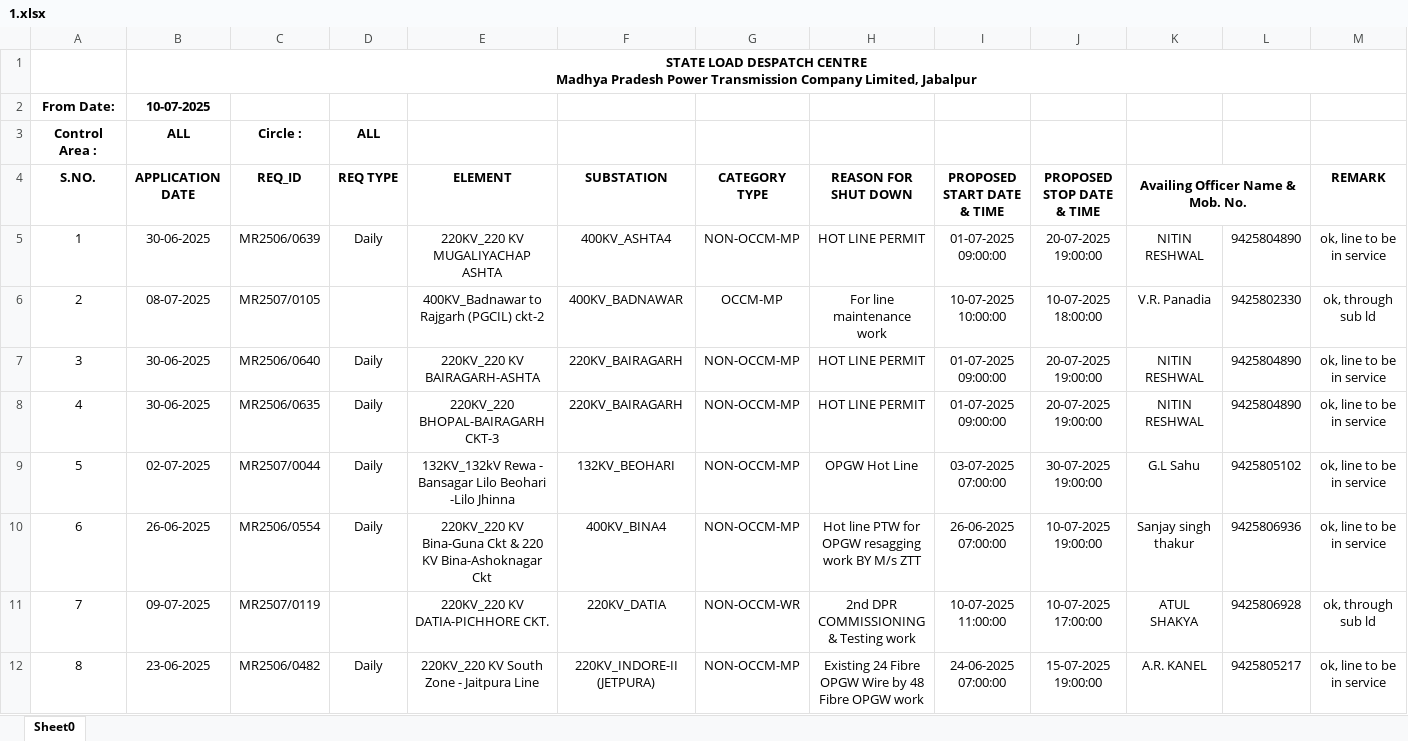
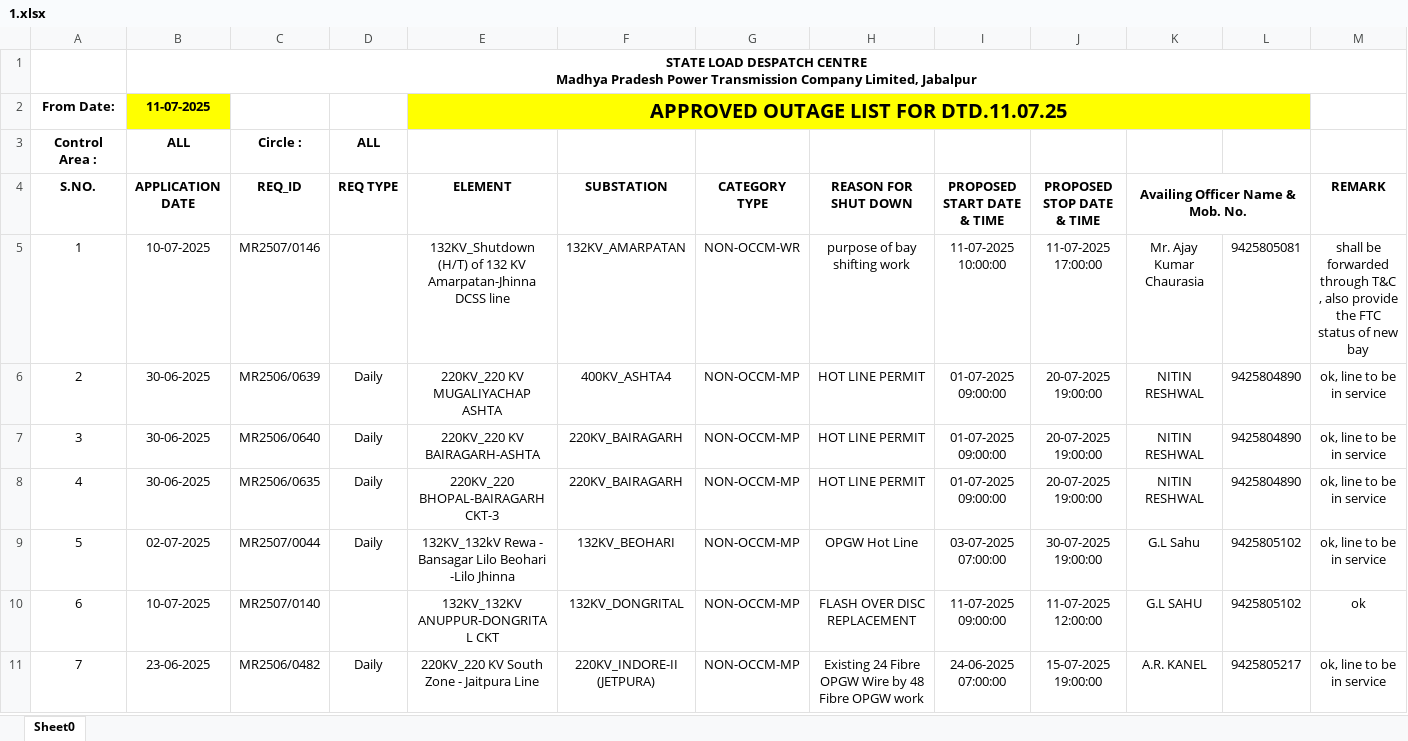
Before and after one commit to SLDCMP/shutdown, an Excel workbook: 1.xlsx, sheet Sheet0, drawn as a sheet; only a part is shown; values as stored, in another font and other column widths than the file's, no borders; charts and pictures not drawn; removed rows and columns are numbered as before the commit, all else as after; the diff covers the shown part only; the diff names each change by its address in the sheet, - before the commit and + after, or states it on an @@ line.

Commit message:
Add files via upload

```diff
--- a/1.xlsx (sheet Sheet0)
+++ b/1.xlsx (sheet Sheet0)
-row 2: From Date: | 10-07-2025
+row 2: From Date: | 11-07-2025 |  |  | APPROVED OUTAGE LIST FOR DTD.11.07.25
+row 5: 1 | 10-07-2025 | MR2507/0146 |  | 132KV_Shutdown (H/T) of 132 KV Amarpatan-Jhinna DCSS line | 132KV_AMARPATAN | NON-OCCM-WR | purpose of bay shifting work | 11-07-2025 10:00:00 | 11-07-2025 17:00:00 | Mr. Ajay Kumar Chaurasia | 9425805081 | shall be forwarded through T&C , also provide the FTC status of new bay
@@ column A (S.NO.) renumbered between rows 6 and 27 @@
-row 6: 2 | 08-07-2025 | MR2507/0105 |  | 400KV_Badnawar to Rajgarh (PGCIL) ckt-2 | 400KV_BADNAWAR | OCCM-MP | For line maintenance work | 10-07-2025 10:00:00 | 10-07-2025 18:00:00 | V.R. Panadia | 9425802330 | ok, through sub ld
-row 10: 6 | 26-06-2025 | MR2506/0554 | Daily | 220KV_220 KV Bina-Guna Ckt & 220 KV Bina-Ashoknagar Ckt | 400KV_BINA4 | NON-OCCM-MP | Hot line PTW for OPGW resagging work BY M/s ZTT | 26-06-2025 07:00:00 | 10-07-2025 19:00:00 | Sanjay singh thakur | 9425806936 | ok, line to be in service
-row 11: 7 | 09-07-2025 | MR2507/0119 |  | 220KV_220 KV DATIA-PICHHORE CKT. | 220KV_DATIA | NON-OCCM-WR | 2nd DPR COMMISSIONING & Testing work | 10-07-2025 11:00:00 | 10-07-2025 17:00:00 | ATUL SHAKYA | 9425806928 | ok, through sub ld
+row 10: 6 | 10-07-2025 | MR2507/0140 |  | 132KV_132KV ANUPPUR-DONGRITAL CKT | 132KV_DONGRITAL | NON-OCCM-MP | FLASH OVER DISC REPLACEMENT | 11-07-2025 09:00:00 | 11-07-2025 12:00:00 | G.L SAHU | 9425805102 | ok
```
Also changed, not shown: 12 added rows, 12 removed rows, 48 edited cells and cell formats elsewhere in this sheet.
